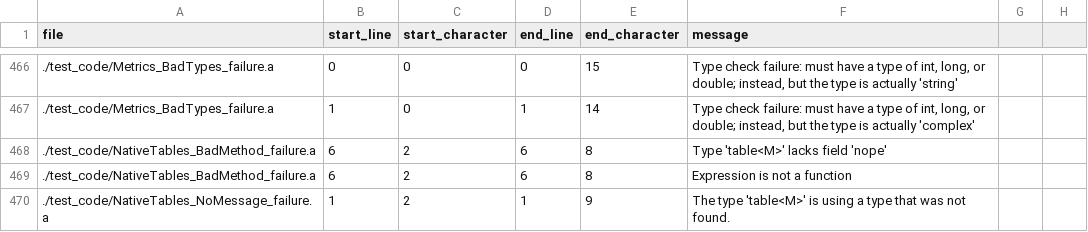
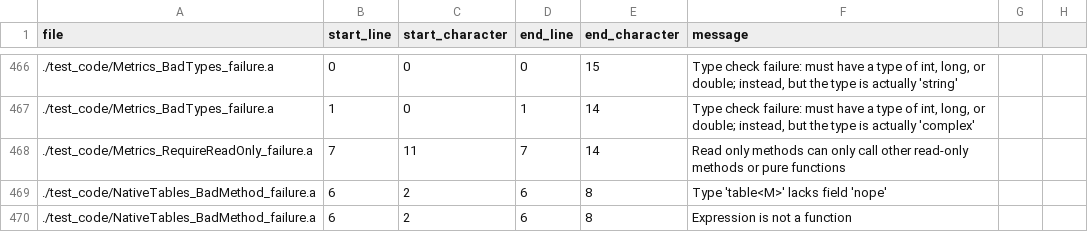
Before and after one commit to mathgladiator/adama-lang, a CSV file: core/error-messages.csv, drawn as a sheet; only a part is shown, gaps mark what is left out; the shorter side is filled out with more unchanged rows.

Commit message:
metrics in database as an MVP

```diff
--- a/core/error-messages.csv
+++ b/core/error-messages.csv
@@ -467,2 +467,3 @@ file,start_line,start_character,end_line,end_character,message
 ./test_code/Metrics_BadTypes_failure.a,1,0,1,14,"Type check failure: must have a type of int, long, or double; instead, but the type is actually 'complex'"
+./test_code/Metrics_RequireReadOnly_failure.a,7,11,7,14,"Read only methods can only call other read-only methods or pure functions"
 ./test_code/NativeTables_BadMethod_failure.a,6,2,6,8,"Type 'table<M>' lacks field 'nope'"
```
Also changed, not shown: 11 other files.
